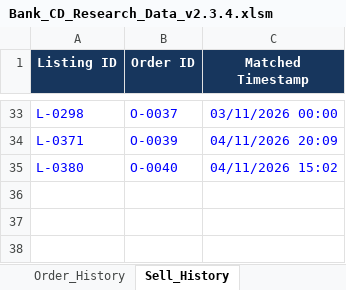
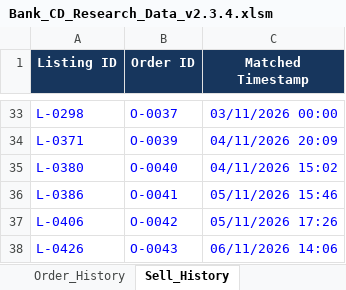
Before and after one commit to NGUYEN-VAN-TRUNG-08/BankCDPricing, an Excel workbook: Bank_CD_Research_Data_v2.3.4.xlsm, sheet Sell_History, drawn as a sheet; only a part is shown, gaps mark what is left out; values as stored, in another font and other column widths than the file's, no borders; table styles not drawn; the diff names each change by its address in the sheet, - before the commit and + after, or states it on an @@ line.

```diff
--- a/Bank_CD_Research_Data_v2.3.4.xlsm (sheet Sell_History)
+++ b/Bank_CD_Research_Data_v2.3.4.xlsm (sheet Sell_History)
+row 36: L-0386 | O-0041 | 05/11/2026 15:46
+row 37: L-0406 | O-0042 | 05/11/2026 17:26
+row 38: L-0426 | O-0043 | 06/11/2026 14:06
```
Also changed, not shown: sheet Raw_Observations, sheet Pricing, sheet Trade_Results, sheet Order_History, sheet Buy_History, other sheet tabs, hidden cells.
